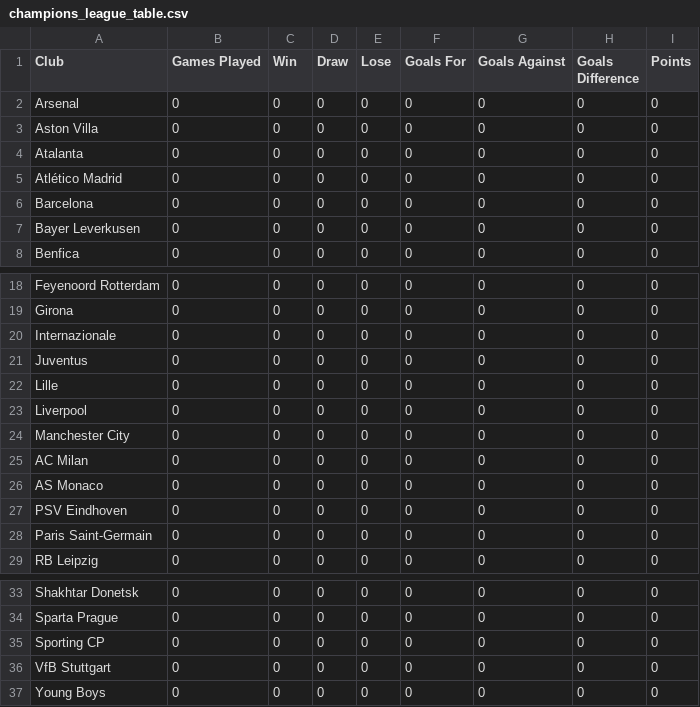
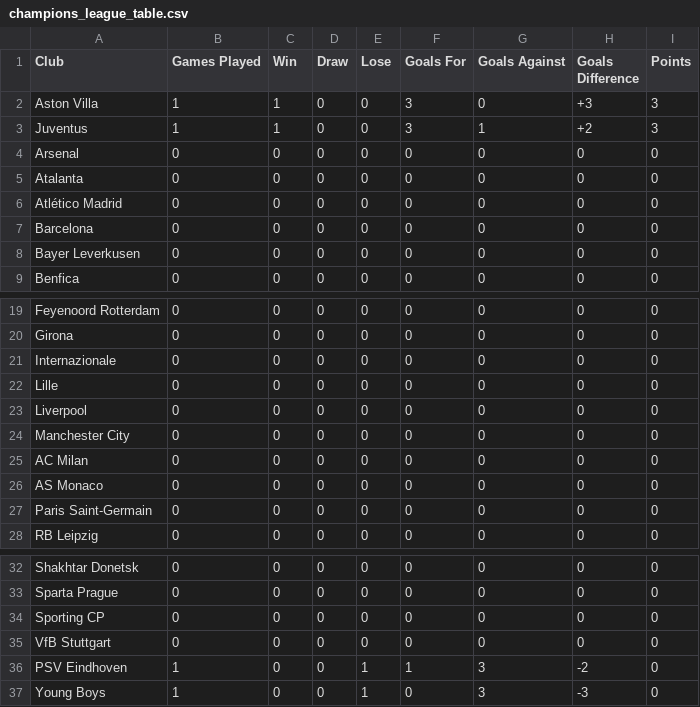
Before and after one commit to Consolelives/WebScraping-with-Scrapy, a CSV file: champions_league_table.csv, drawn as a sheet; only a part is shown, gaps mark what is left out.

Commit message:
Champions League latest

```diff
--- a/champions_league_table.csv
+++ b/champions_league_table.csv
@@ -1,4 +1,5 @@
 Club,Games Played,Win,Draw,Lose,Goals For,Goals Against,Goals Difference,Points
+Aston Villa,1,1,0,0,3,0,+3,3
+Juventus,1,1,0,0,3,1,+2,3
 Arsenal,0,0,0,0,0,0,0,0
-Aston Villa,0,0,0,0,0,0,0,0
 Atalanta,0,0,0,0,0,0,0,0
@@ -20,3 +21,2 @@ Girona,0,0,0,0,0,0,0,0
 Internazionale,0,0,0,0,0,0,0,0
-Juventus,0,0,0,0,0,0,0,0
 Lille,0,0,0,0,0,0,0,0
@@ -26,3 +26,2 @@ AC Milan,0,0,0,0,0,0,0,0
 AS Monaco,0,0,0,0,0,0,0,0
-PSV Eindhoven,0,0,0,0,0,0,0,0
 Paris Saint-Germain,0,0,0,0,0,0,0,0
@@ -36,2 +35,3 @@ Sporting CP,0,0,0,0,0,0,0,0
 VfB Stuttgart,0,0,0,0,0,0,0,0
-Young Boys,0,0,0,0,0,0,0,0
+PSV Eindhoven,1,0,0,1,1,3,-2,0
+Young Boys,1,0,0,1,0,3,-3,0
```
Also changed, not shown: 3 other files.
